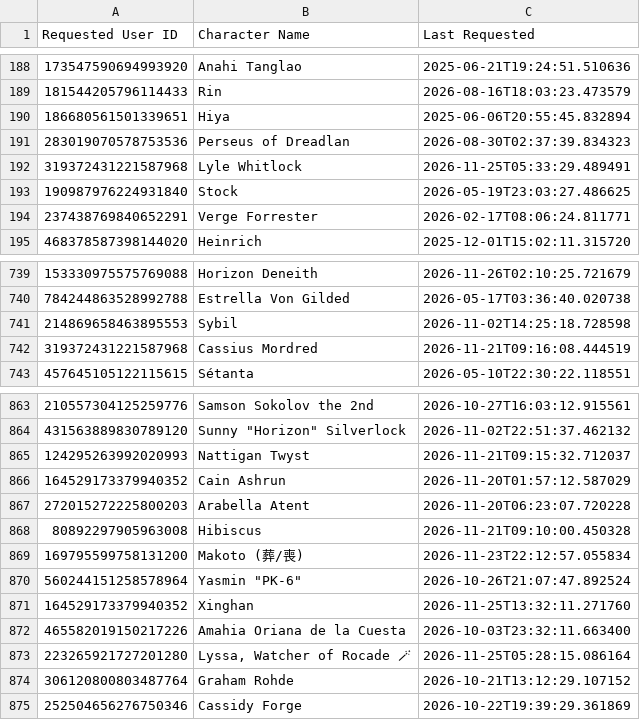
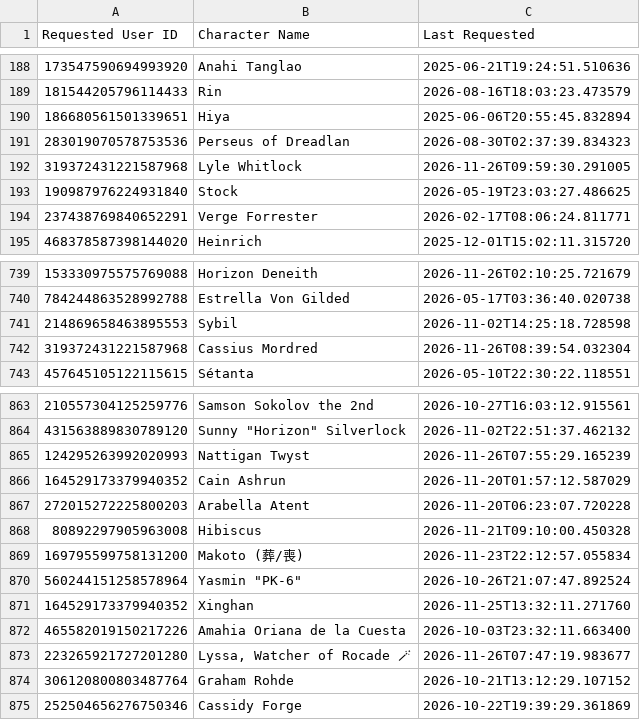
Before and after one commit to jrlol3/Megu-CSV-JSON-Storage, a CSV file: profile/signup-dates.csv, drawn as a sheet; only a part is shown, gaps mark what is left out.

Commit message:
Update profile/signup-dates.csv

```diff
--- a/profile/signup-dates.csv
+++ b/profile/signup-dates.csv
@@ -191,3 +191,3 @@ Requested User ID,Character Name,Last Requested
 283019070578753536,Perseus of Dreadlan,2026-08-30T02:37:39.834323
-319372431221587968,Lyle Whitlock,2026-11-25T05:33:29.489491
+319372431221587968,Lyle Whitlock,2026-11-26T09:59:30.291005
 190987976224931840,Stock,2026-05-19T23:03:27.486625
@@ -741,3 +741,3 @@ Requested User ID,Character Name,Last Requested
 214869658463895553,Sybil,2026-11-02T14:25:18.728598
-319372431221587968,Cassius Mordred,2026-11-21T09:16:08.444519
+319372431221587968,Cassius Mordred,2026-11-26T08:39:54.032304
 457645105122115615,Sétanta,2026-05-10T22:30:22.118551
@@ -864,3 +864,3 @@ Requested User ID,Character Name,Last Requested
 431563889830789120,"Sunny ""Horizon"" Silverlock",2026-11-02T22:51:37.462132
-124295263992020993,Nattigan Twyst,2026-11-21T09:15:32.712037
+124295263992020993,Nattigan Twyst,2026-11-26T07:55:29.165239
 164529173379940352,Cain Ashrun,2026-11-20T01:57:12.587029
@@ -872,3 +872,3 @@ Requested User ID,Character Name,Last Requested
 465582019150217226,Amahia Oriana de la Cuesta,2026-10-03T23:32:11.663400
-223265921727201280,"Lyssa, Watcher of Rocade 🪄",2026-11-25T05:28:15.086164
+223265921727201280,"Lyssa, Watcher of Rocade 🪄",2026-11-26T07:47:19.983677
 306120800803487764,Graham Rohde,2026-10-21T13:12:29.107152
```
